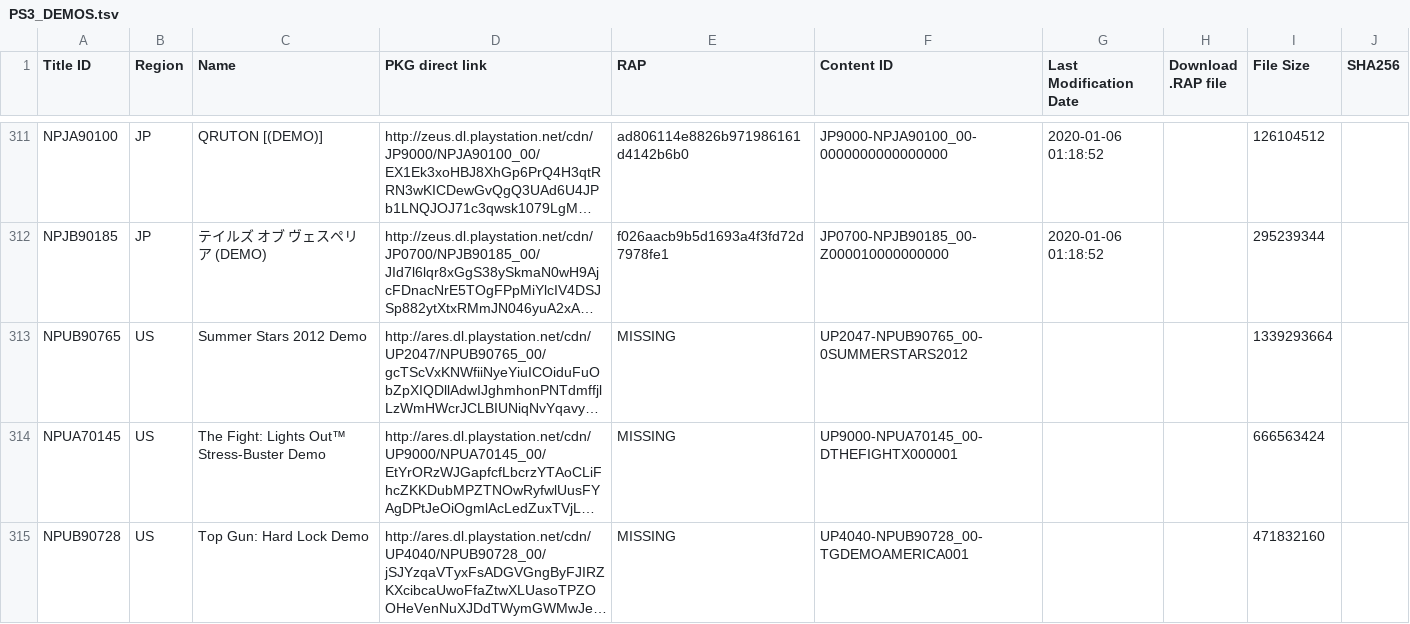
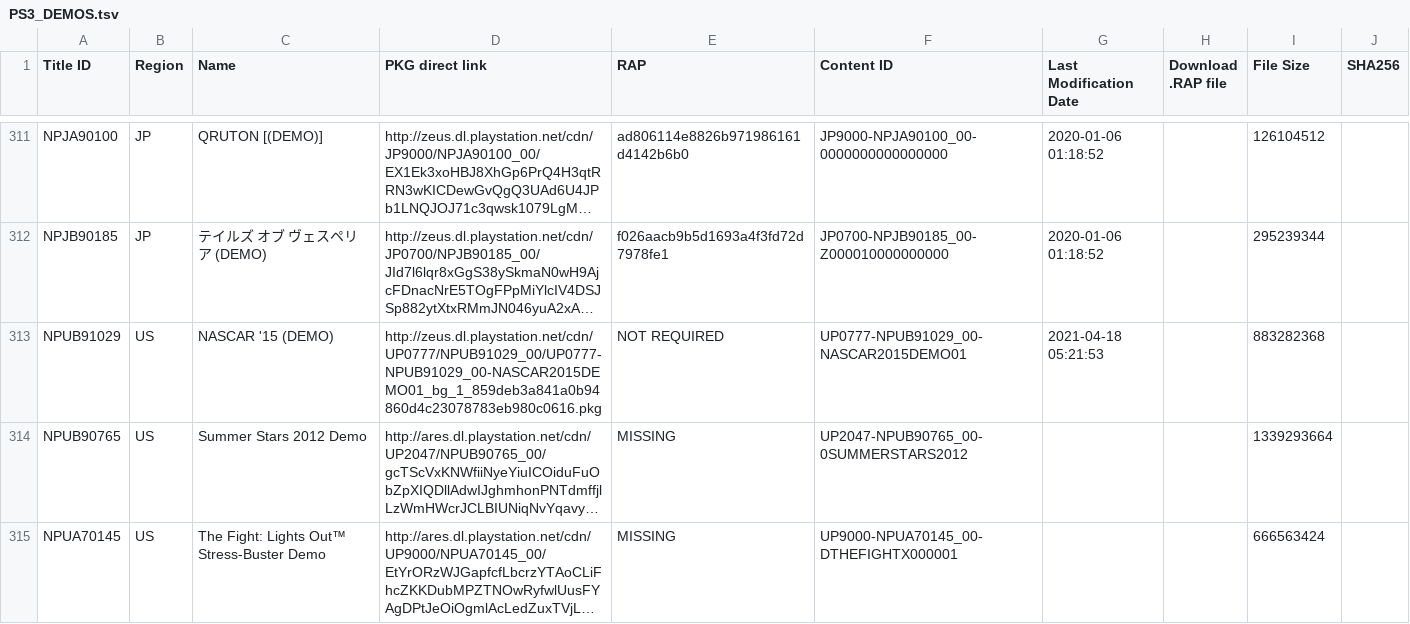
Before and after one commit to 1jtp8sobiu/1jtp8sobiu.github.io, a TSV file: tsv/PS3_DEMOS.tsv, drawn as a sheet; only a part is shown, gaps mark what is left out; the shorter side is filled out with more unchanged rows; long unchanged cells end in …; the diff names each change by its address in the sheet, - before the commit and + after, or states it on an @@ line.

Commit message:
PS3_DEMOS 20210418_052153

```diff
--- a/tsv/PS3_DEMOS.tsv
+++ b/tsv/PS3_DEMOS.tsv
+row 313: NPUB91029 | US | NASCAR '15 (DEMO) | http://zeus.dl.playstation.net/cdn/UP0777/NPUB91029_00/UP0777-NPUB91029_00-NASCAR2015DEMO01_bg_1_859deb3a841a0b94860d4c23078783eb980c0616.pkg | NOT REQUIRED | UP0777-NPUB91029_00-NASCAR2015DEMO01 | 2021-04-18 05:21:53 |  | 883282368
```
